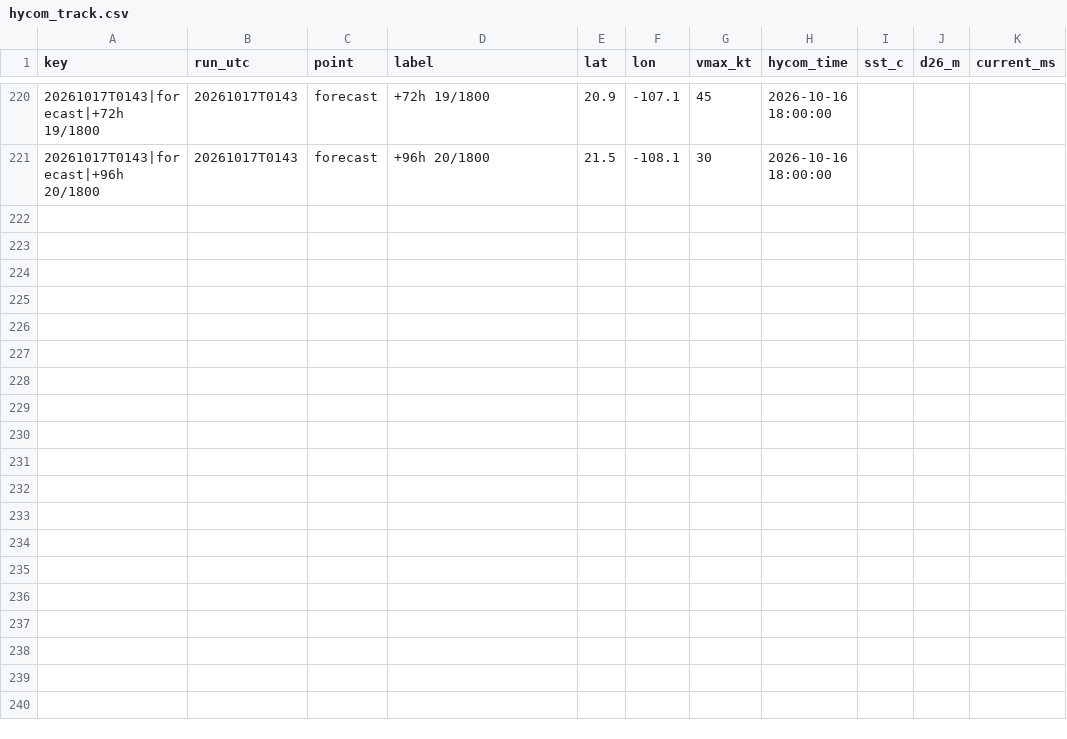
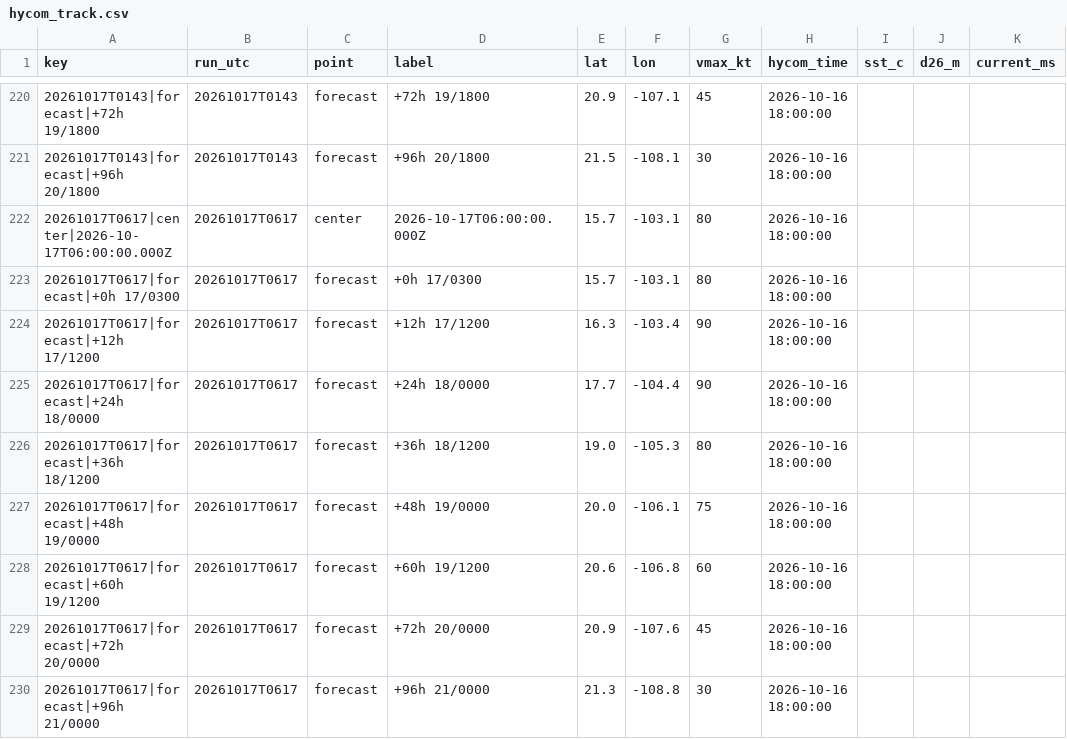
Before and after one commit to aphilp1/rapidwatch, a CSV file: data/storms/EP212026/sensors/hycom_track.csv, drawn as a sheet; only a part is shown, gaps mark what is left out.

Commit message:
data: refresh live buoy/NHC snapshot [skip ci]

```diff
--- a/data/storms/EP212026/sensors/hycom_track.csv
+++ b/data/storms/EP212026/sensors/hycom_track.csv
@@ -221 +221,10 @@ key,run_utc,point,label,lat,lon,vmax_kt,hycom_time,sst_c,d26_m,current_ms
 20261017T0143|forecast|+96h 20/1800,20261017T0143,forecast,+96h 20/1800,21.5,-108.1,30,2026-10-16 18:00:00,,,
+20261017T0617|center|2026-10-17T06:00:00.000Z,20261017T0617,center,2026-10-17T06:00:00.000Z,15.7,-103.1,80,2026-10-16 18:00:00,,,
+20261017T0617|forecast|+0h 17/0300,20261017T0617,forecast,+0h 17/0300,15.7,-103.1,80,2026-10-16 18:00:00,,,
+20261017T0617|forecast|+12h 17/1200,20261017T0617,forecast,+12h 17/1200,16.3,-103.4,90,2026-10-16 18:00:00,,,
+20261017T0617|forecast|+24h 18/0000,20261017T0617,forecast,+24h 18/0000,17.7,-104.4,90,2026-10-16 18:00:00,,,
+20261017T0617|forecast|+36h 18/1200,20261017T0617,forecast,+36h 18/1200,19.0,-105.3,80,2026-10-16 18:00:00,,,
+20261017T0617|forecast|+48h 19/0000,20261017T0617,forecast,+48h 19/0000,20.0,-106.1,75,2026-10-16 18:00:00,,,
+20261017T0617|forecast|+60h 19/1200,20261017T0617,forecast,+60h 19/1200,20.6,-106.8,60,2026-10-16 18:00:00,,,
+20261017T0617|forecast|+72h 20/0000,20261017T0617,forecast,+72h 20/0000,20.9,-107.6,45,2026-10-16 18:00:00,,,
+20261017T0617|forecast|+96h 21/0000,20261017T0617,forecast,+96h 21/0000,21.3,-108.8,30,2026-10-16 18:00:00,,,
```
Also changed, not shown: data/storms/EP212026/environment.csv, data/storms/EP212026/sensors/sst_mur.csv, 25 other files.
